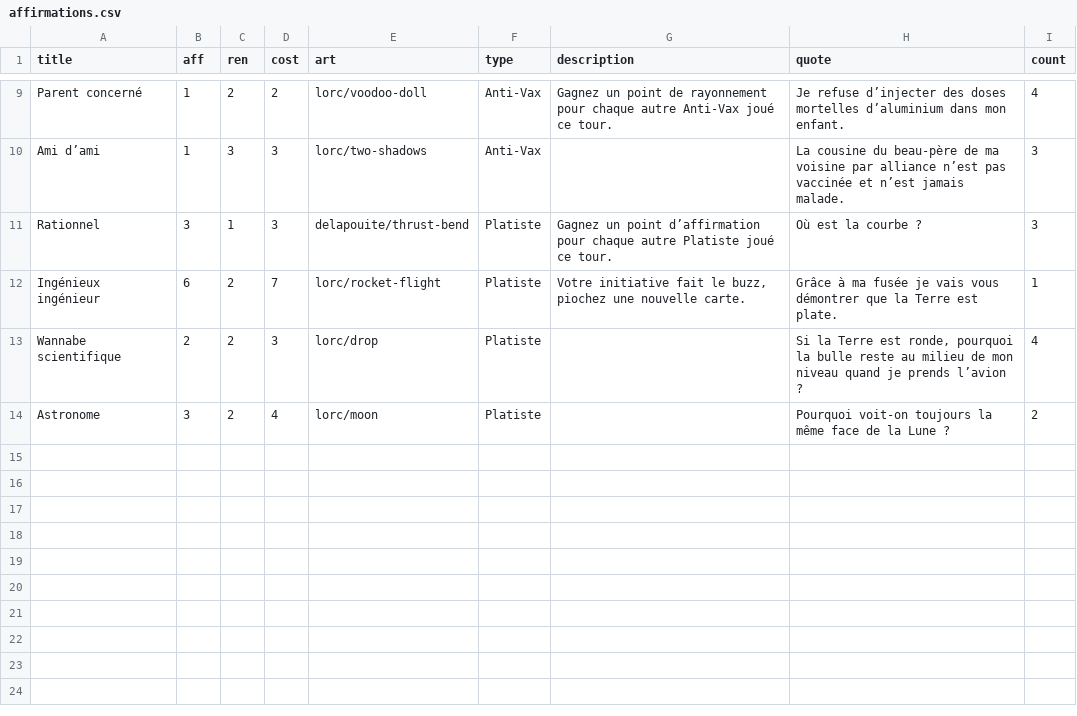
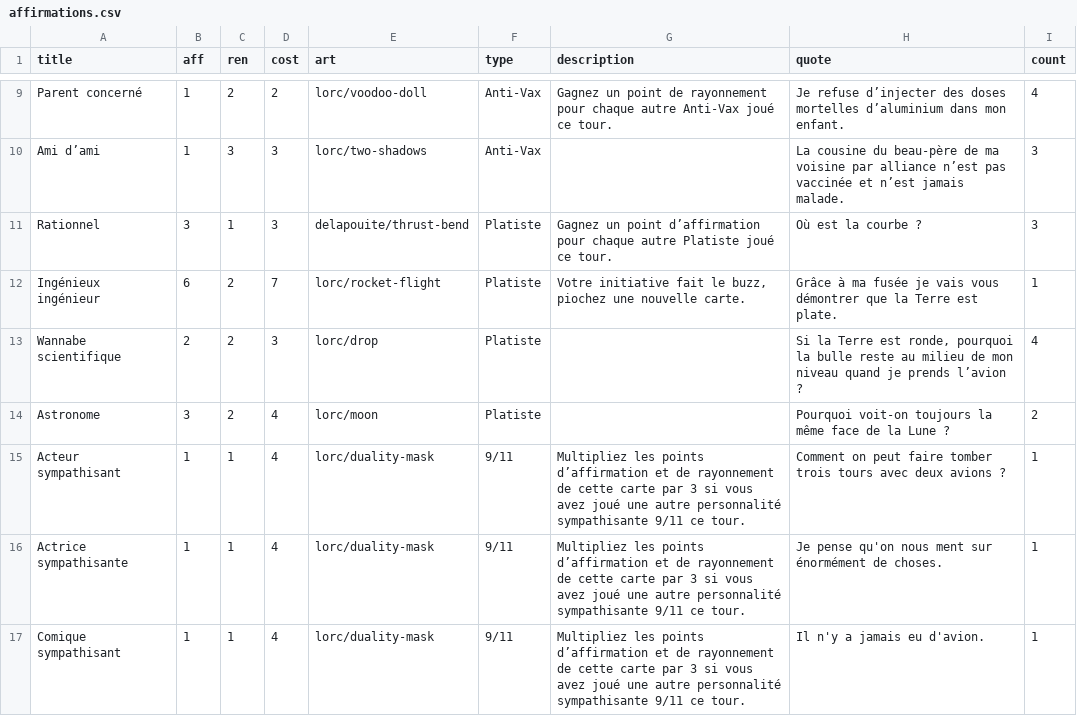
Before and after one commit to satabin/shitstorm, a CSV file: data/affirmations.csv, drawn as a sheet; only a part is shown, gaps mark what is left out.

```diff
--- a/data/affirmations.csv
+++ b/data/affirmations.csv
@@ -14 +14,4 @@
 "Astronome",3,2,4,"lorc/moon","Platiste",,"Pourquoi voit-on toujours la même face de la Lune ?",2
+"Acteur sympathisant",1,1,4,"lorc/duality-mask","9/11","Multipliez les points d’affirmation et de rayonnement de cette carte par 3 si vous avez joué une autre personnalité sympathisante 9/11 ce tour.","Comment on peut faire tomber trois tours avec deux avions ?",1
+"Actrice sympathisante",1,1,4,"lorc/duality-mask","9/11","Multipliez les points d’affirmation et de rayonnement de cette carte par 3 si vous avez joué une autre personnalité sympathisante 9/11 ce tour.","Je pense qu'on nous ment sur énormément de choses.",1
+"Comique sympathisant",1,1,4,"lorc/duality-mask","9/11","Multipliez les points d’affirmation et de rayonnement de cette carte par 3 si vous avez joué une autre personnalité sympathisante 9/11 ce tour.","Il n'y a jamais eu d'avion.",1
```
Also changed, not shown: data/argumentations.csv, 1 other file.
